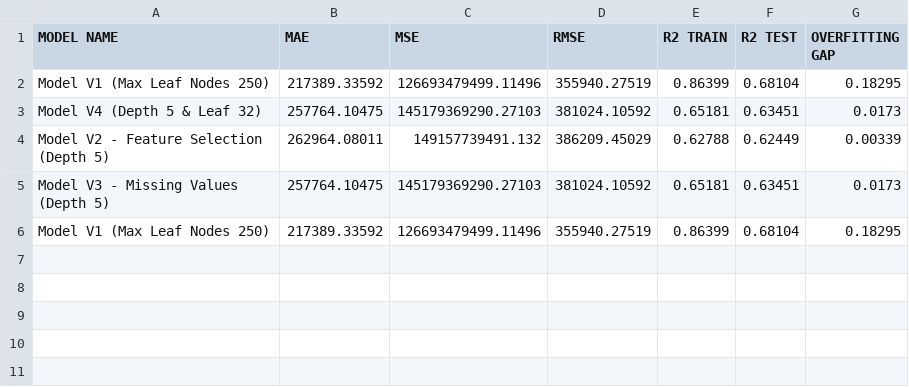
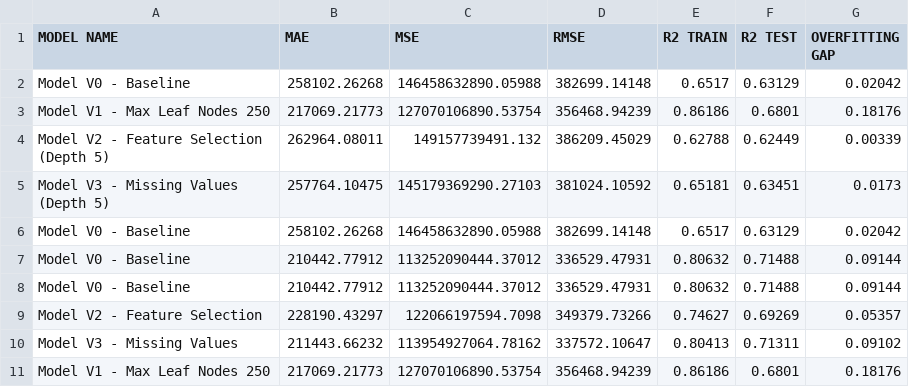
Before and after one commit to Thanhtung46/Project3_AI, a CSV file: Compare_Models/model_comparison.csv, drawn as a sheet.

Commit message:
feat: add train_script.py, edit handledata.py

```diff
--- a/Compare_Models/model_comparison.csv
+++ b/Compare_Models/model_comparison.csv
@@ -1,6 +1,11 @@
 MODEL NAME, MAE, MSE, RMSE, R2 TRAIN, R2 TEST, OVERFITTING GAP
-Model V1 (Max Leaf Nodes 250),217389.33592,126693479499.11496,355940.27519,0.86399,0.68104,0.18295
-Model V4 (Depth 5 & Leaf 32),257764.10475,145179369290.27103,381024.10592,0.65181,0.63451,0.0173
+Model V0 - Baseline,258102.26268,146458632890.05988,382699.14148,0.6517,0.63129,0.02042
+Model V1 - Max Leaf Nodes 250,217069.21773,127070106890.53754,356468.94239,0.86186,0.6801,0.18176
 Model V2 - Feature Selection (Depth 5),262964.08011,149157739491.132,386209.45029,0.62788,0.62449,0.00339
 Model V3 - Missing Values (Depth 5),257764.10475,145179369290.27103,381024.10592,0.65181,0.63451,0.0173
-Model V1 (Max Leaf Nodes 250),217389.33592,126693479499.11496,355940.27519,0.86399,0.68104,0.18295
+Model V0 - Baseline,258102.26268,146458632890.05988,382699.14148,0.6517,0.63129,0.02042
+Model V0 - Baseline,210442.77912,113252090444.37012,336529.47931,0.80632,0.71488,0.09144
+Model V0 - Baseline,210442.77912,113252090444.37012,336529.47931,0.80632,0.71488,0.09144
+Model V2 - Feature Selection,228190.43297,122066197594.7098,349379.73266,0.74627,0.69269,0.05357
+Model V3 - Missing Values,211443.66232,113954927064.78162,337572.10647,0.80413,0.71311,0.09102
+Model V1 - Max Leaf Nodes 250,217069.21773,127070106890.53754,356468.94239,0.86186,0.6801,0.18176
```
Also changed, not shown: 21 other files.
